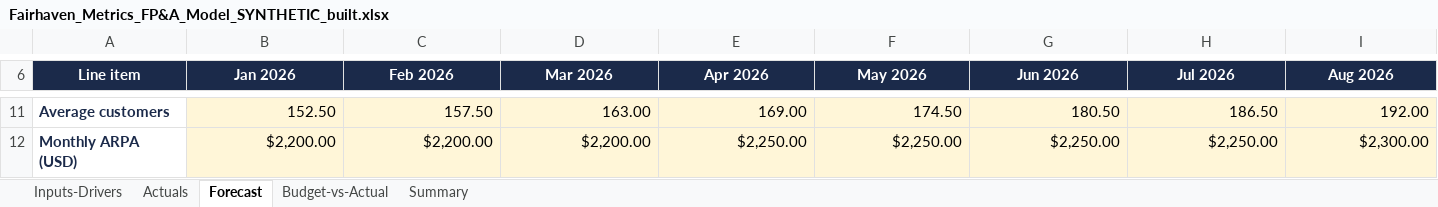
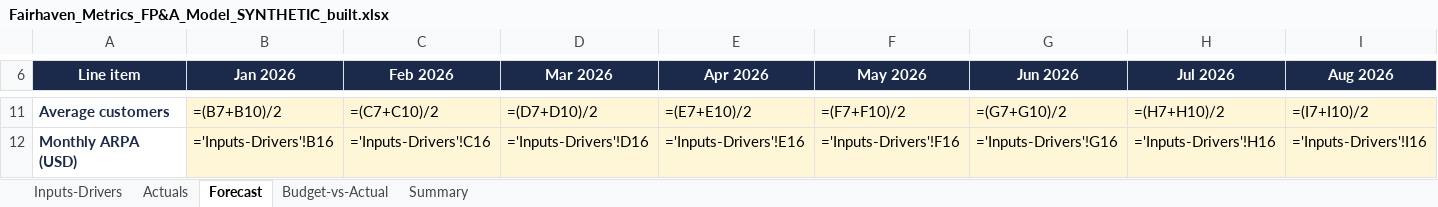
Before and after one commit to tishan-perera/fpa-driver-model, an Excel workbook: data/synthetic/Fairhaven_Metrics_FP&A_Model_SYNTHETIC_built.xlsx, sheet Forecast, drawn as a sheet; only a part is shown, gaps mark what is left out; values as stored, in another font and other column widths than the file's, no borders; formulas without a stored value are shown as written; charts and pictures not drawn; the diff covers the shown part only; the diff names each change by its address in the sheet, - before the commit and + after, or states it on an @@ line.

```diff
--- a/data/synthetic/Fairhaven_Metrics_FP&A_Model_SYNTHETIC_built.xlsx (sheet Forecast)
+++ b/data/synthetic/Fairhaven_Metrics_FP&A_Model_SYNTHETIC_built.xlsx (sheet Forecast)
-B11 (Jan 2026): 152.50
+B11 (Jan 2026): =(B7+B10)/2
-C11 (Feb 2026): 157.50
+C11 (Feb 2026): =(C7+C10)/2
-D11 (Mar 2026): 163.00
+D11 (Mar 2026): =(D7+D10)/2
-E11 (Apr 2026): 169.00
+E11 (Apr 2026): =(E7+E10)/2
-F11 (May 2026): 174.50
+F11 (May 2026): =(F7+F10)/2
-G11 (Jun 2026): 180.50
+G11 (Jun 2026): =(G7+G10)/2
-H11 (Jul 2026): 186.50
+H11 (Jul 2026): =(H7+H10)/2
-I11 (Aug 2026): 192.00
+I11 (Aug 2026): =(I7+I10)/2
-B12 (Jan 2026): $2,200.00
+B12 (Jan 2026): ='Inputs-Drivers'!B16
-C12 (Feb 2026): $2,200.00
+C12 (Feb 2026): ='Inputs-Drivers'!C16
-D12 (Mar 2026): $2,200.00
+D12 (Mar 2026): ='Inputs-Drivers'!D16
-E12 (Apr 2026): $2,250.00
+E12 (Apr 2026): ='Inputs-Drivers'!E16
-F12 (May 2026): $2,250.00
+F12 (May 2026): ='Inputs-Drivers'!F16
-G12 (Jun 2026): $2,250.00
+G12 (Jun 2026): ='Inputs-Drivers'!G16
-H12 (Jul 2026): $2,250.00
+H12 (Jul 2026): ='Inputs-Drivers'!H16
-I12 (Aug 2026): $2,300.00
+I12 (Aug 2026): ='Inputs-Drivers'!I16
```
Also changed, not shown: 260 edited cells elsewhere in this sheet, sheet Budget-vs-Actual, sheet Summary, charts or pictures, 1 other file.
